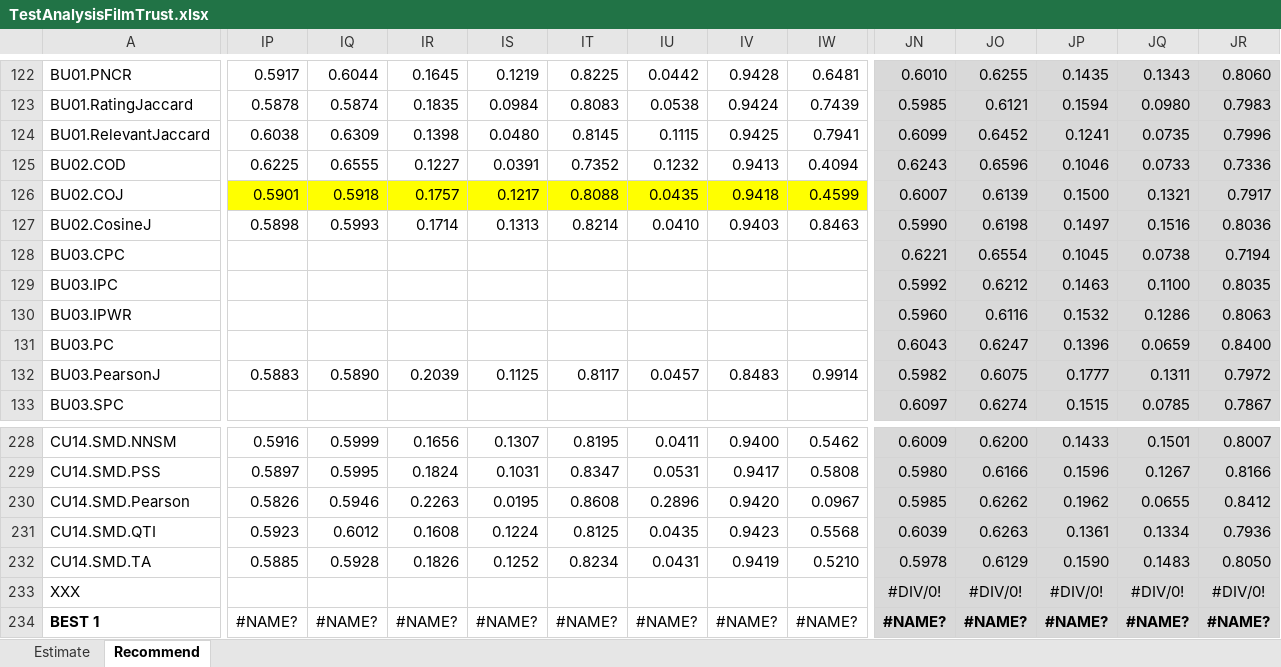
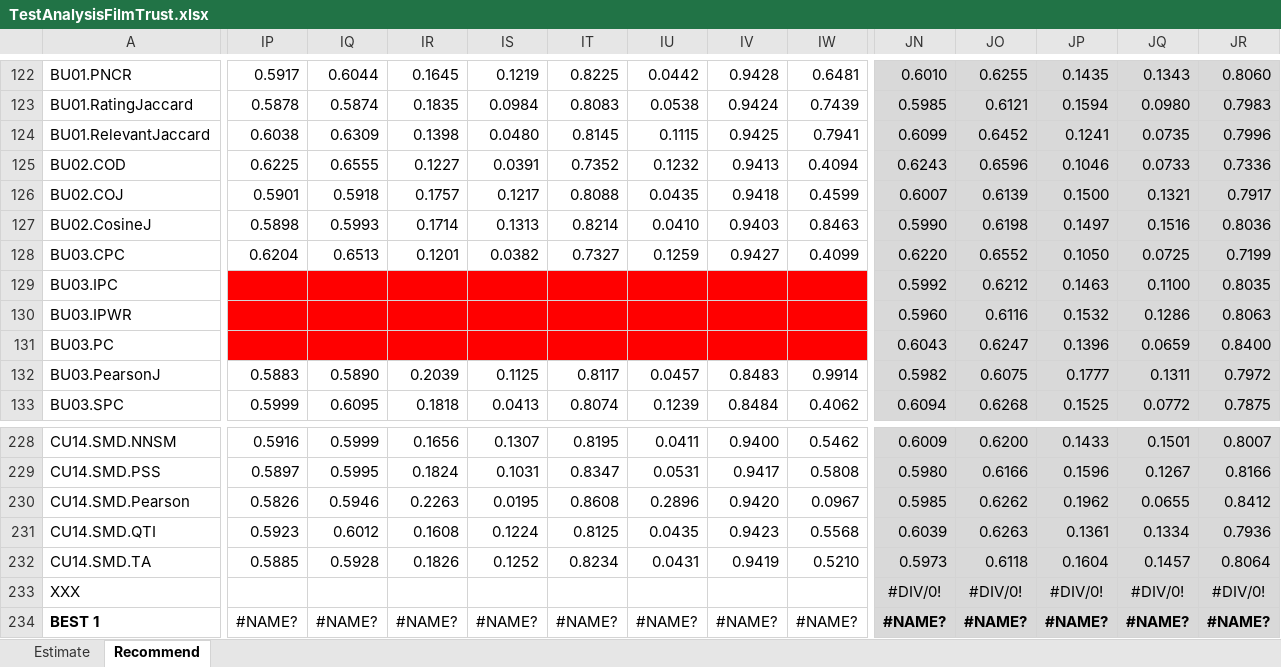
Before and after one commit to locnguyenacademic/sim, an Excel workbook: 4_testing/neighborcf/filmtrust/2022.05.19-big/TestAnalysisFilmTrust.xlsx, sheet Recommend, drawn as a sheet; only a part is shown, gaps mark what is left out; values as stored, in another font and other column widths than the file's, no borders; the diff covers the shown part only; the diff names each change by its address in the sheet, - before the commit and + after, or states it on an @@ line.

```diff
--- a/4_testing/neighborcf/filmtrust/2022.05.19-big/TestAnalysisFilmTrust.xlsx (sheet Recommend)
+++ b/4_testing/neighborcf/filmtrust/2022.05.19-big/TestAnalysisFilmTrust.xlsx (sheet Recommend)
-IP126:IW126 fill: #FFFF00
+IP126:IW126 fill: none
-IP128: (empty)
+IP128: 0.6204
-IQ128: (empty)
+IQ128: 0.6513
-IR128: (empty)
+IR128: 0.1201
-IS128: (empty)
+IS128: 0.0382
-IT128: (empty)
+IT128: 0.7327
-IU128: (empty)
+IU128: 0.1259
-IV128: (empty)
+IV128: 0.9427
-IW128: (empty)
+IW128: 0.4099
-JN128: 0.6221
+JN128: 0.6220
-JO128: 0.6554
+JO128: 0.6552
-JP128: 0.1045
+JP128: 0.1050
-JQ128: 0.0738
+JQ128: 0.0725
-JR128: 0.7194
+JR128: 0.7199
-IP129:IW131 fill: none
+IP129:IW131 fill: #FF0000
-IP133: (empty)
+IP133: 0.5999
-IQ133: (empty)
+IQ133: 0.6095
-IR133: (empty)
+IR133: 0.1818
-IS133: (empty)
+IS133: 0.0413
-IT133: (empty)
+IT133: 0.8074
-IU133: (empty)
+IU133: 0.1239
-IV133: (empty)
+IV133: 0.8484
-IW133: (empty)
+IW133: 0.4062
-JN133: 0.6097
+JN133: 0.6094
-JO133: 0.6274
+JO133: 0.6268
-JP133: 0.1515
+JP133: 0.1525
-JQ133: 0.0785
+JQ133: 0.0772
-JR133: 0.7867
+JR133: 0.7875
-JN232: 0.5978
+JN232: 0.5973
-JO232: 0.6129
+JO232: 0.6118
-JP232: 0.1590
+JP232: 0.1604
-JQ232: 0.1483
+JQ232: 0.1457
-JR232: 0.8050
+JR232: 0.8064
```
Also changed, not shown: 144 edited cells and cell formats elsewhere in this sheet, 2 other files.
